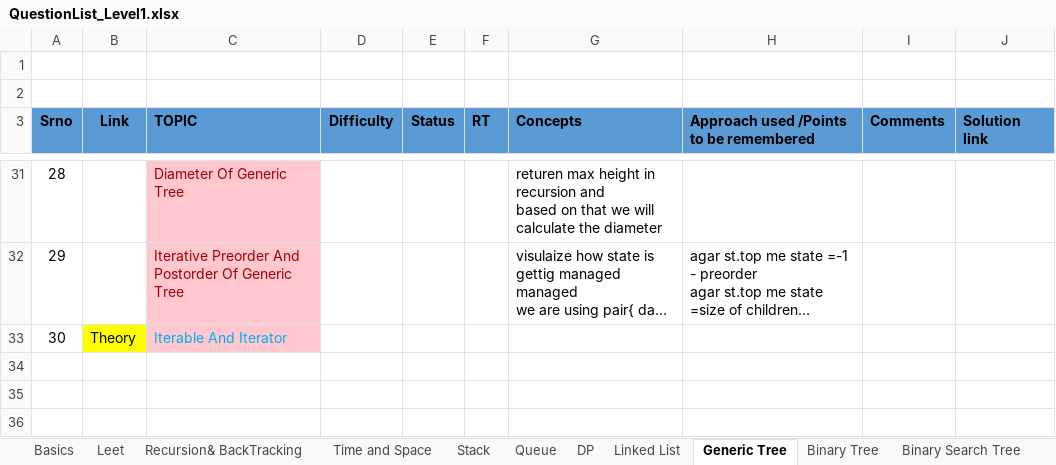
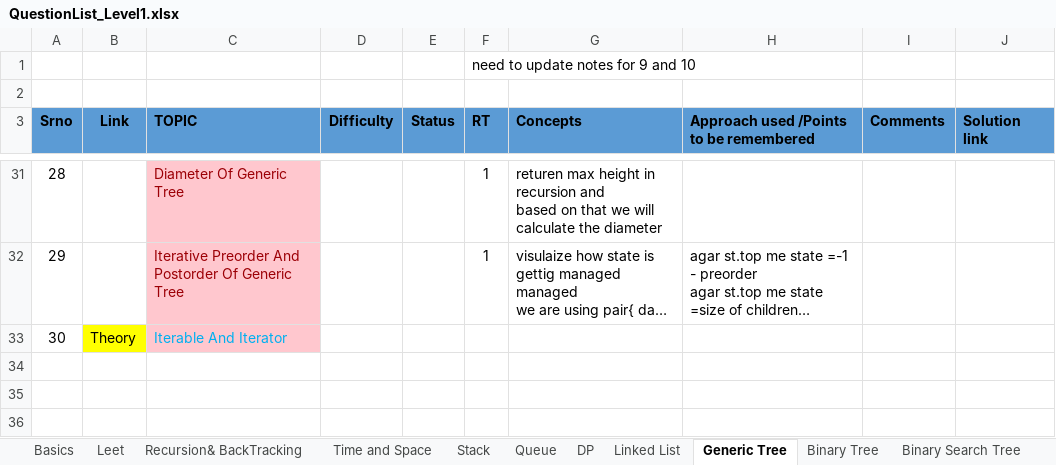
Before and after one commit to spartan4cs/CP, an Excel workbook: QuestionList_Level1.xlsx, sheet Generic Tree, drawn as a sheet; only a part is shown, gaps mark what is left out; long unchanged cells end in …; values as stored, in another font and other column widths than the file's, no borders; the diff covers the shown part only; the diff names each change by its address in the sheet, - before the commit and + after, or states it on an @@ line.

```diff
--- a/QuestionList_Level1.xlsx (sheet Generic Tree)
+++ b/QuestionList_Level1.xlsx (sheet Generic Tree)
-F1 (RT): (empty)
+F1 (RT): need to update notes for 9 and 10
-F31:F32 (RT): (empty)
+F31:F32 (RT): 1
```
Also changed, not shown: 24 edited cells and cell formats elsewhere in this sheet, 2 other files.
